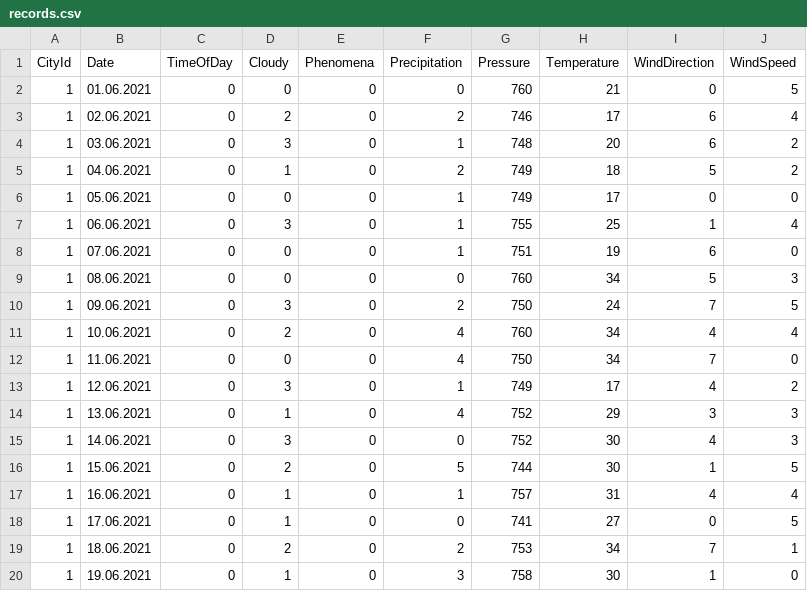
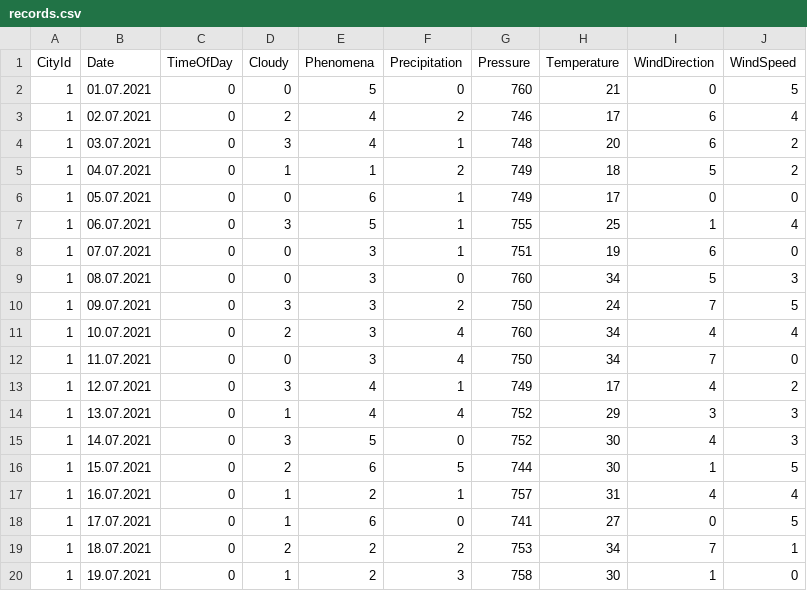
Before and after one commit to ashenBlade/WeatherDiaryApp, a CSV file: WeatherDiaryApp/Database/SeedData/records.csv, drawn as a sheet; only a part is shown; the diff covers the shown part only.

Commit message:
removed June, added July

```diff
--- a/WeatherDiaryApp/Database/SeedData/records.csv
+++ b/WeatherDiaryApp/Database/SeedData/records.csv
@@ -1,20 +1,20 @@
 CityId,Date,TimeOfDay,Cloudy,Phenomena,Precipitation,Pressure,Temperature,WindDirection,WindSpeed
-1,01.06.2021,0,0,0,0,760,21,0,5
-1,02.06.2021,0,2,0,2,746,17,6,4
-1,03.06.2021,0,3,0,1,748,20,6,2
-1,04.06.2021,0,1,0,2,749,18,5,2
-1,05.06.2021,0,0,0,1,749,17,0,0
-1,06.06.2021,0,3,0,1,755,25,1,4
-1,07.06.2021,0,0,0,1,751,19,6,0
-1,08.06.2021,0,0,0,0,760,34,5,3
-1,09.06.2021,0,3,0,2,750,24,7,5
-1,10.06.2021,0,2,0,4,760,34,4,4
-1,11.06.2021,0,0,0,4,750,34,7,0
-1,12.06.2021,0,3,0,1,749,17,4,2
-1,13.06.2021,0,1,0,4,752,29,3,3
-1,14.06.2021,0,3,0,0,752,30,4,3
-1,15.06.2021,0,2,0,5,744,30,1,5
-1,16.06.2021,0,1,0,1,757,31,4,4
-1,17.06.2021,0,1,0,0,741,27,0,5
-1,18.06.2021,0,2,0,2,753,34,7,1
-1,19.06.2021,0,1,0,3,758,30,1,0
+1,01.07.2021,0,0,5,0,760,21,0,5
+1,02.07.2021,0,2,4,2,746,17,6,4
+1,03.07.2021,0,3,4,1,748,20,6,2
+1,04.07.2021,0,1,1,2,749,18,5,2
+1,05.07.2021,0,0,6,1,749,17,0,0
+1,06.07.2021,0,3,5,1,755,25,1,4
+1,07.07.2021,0,0,3,1,751,19,6,0
+1,08.07.2021,0,0,3,0,760,34,5,3
+1,09.07.2021,0,3,3,2,750,24,7,5
+1,10.07.2021,0,2,3,4,760,34,4,4
+1,11.07.2021,0,0,3,4,750,34,7,0
+1,12.07.2021,0,3,4,1,749,17,4,2
+1,13.07.2021,0,1,4,4,752,29,3,3
+1,14.07.2021,0,3,5,0,752,30,4,3
+1,15.07.2021,0,2,6,5,744,30,1,5
+1,16.07.2021,0,1,2,1,757,31,4,4
+1,17.07.2021,0,1,6,0,741,27,0,5
+1,18.07.2021,0,2,2,2,753,34,7,1
+1,19.07.2021,0,1,2,3,758,30,1,0
```
Also changed, not shown: 78 edited cells elsewhere in this file.
